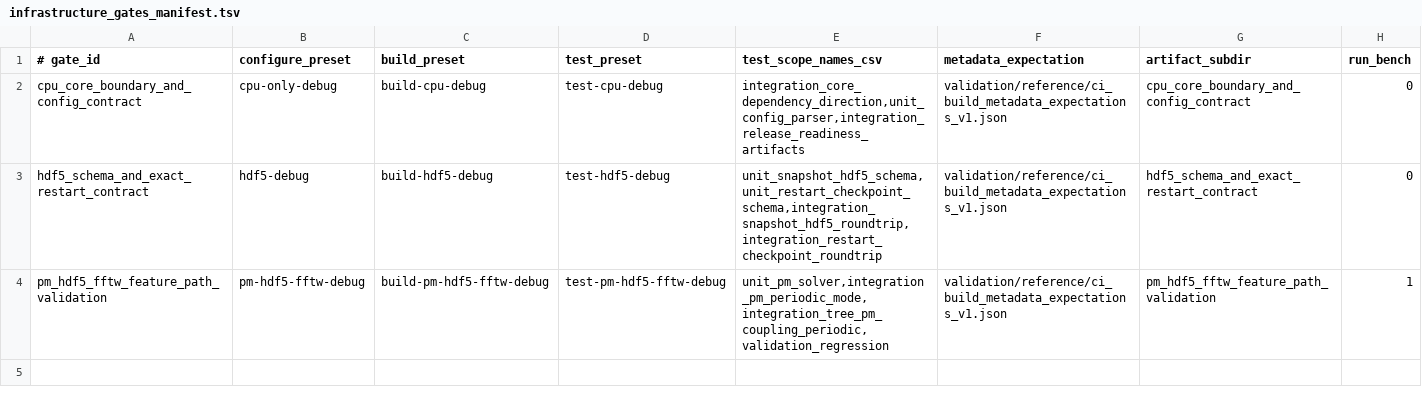
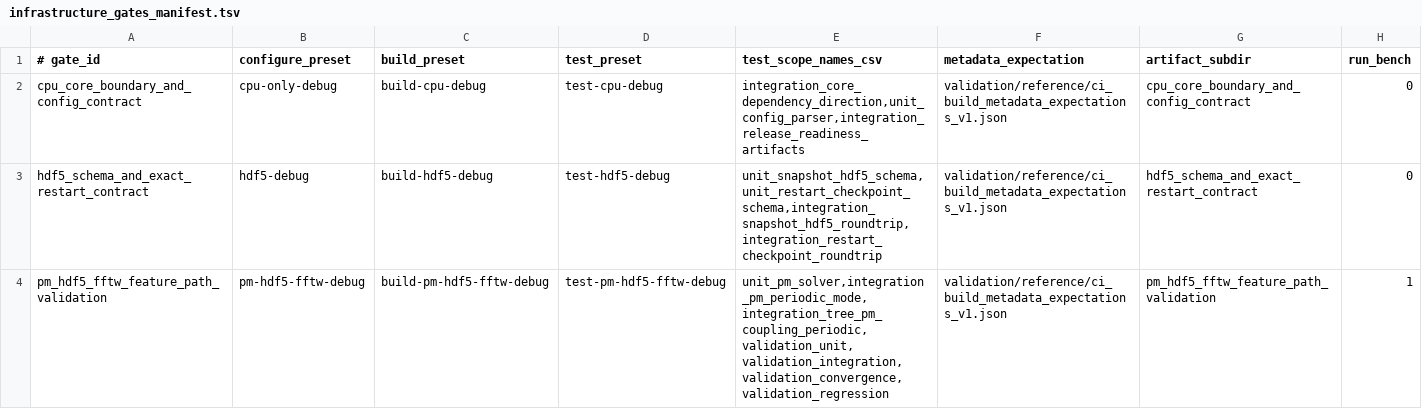
Before and after one commit to AlexandreKoz/Cosmology-Simulator, a TSV file: scripts/ci/infrastructure_gates_manifest.tsv, drawn as a sheet.

```diff
--- a/scripts/ci/infrastructure_gates_manifest.tsv
+++ b/scripts/ci/infrastructure_gates_manifest.tsv
@@ -3,2 +3,2 @@ cpu_core_boundary_and_config_contract	cpu-only-debug	build-cpu-debug	test-cpu-de
 hdf5_schema_and_exact_restart_contract	hdf5-debug	build-hdf5-debug	test-hdf5-debug	unit_snapshot_hdf5_schema,unit_restart_checkpoint_schema,integration_snapshot_hdf5_roundtrip,integration_restart_checkpoint_roundtrip	validation/reference/ci_build_metadata_expectations_v1.json	hdf5_schema_and_exact_restart_contract	0
-pm_hdf5_fftw_feature_path_validation	pm-hdf5-fftw-debug	build-pm-hdf5-fftw-debug	test-pm-hdf5-fftw-debug	unit_pm_solver,integration_pm_periodic_mode,integration_tree_pm_coupling_periodic,validation_regression	validation/reference/ci_build_metadata_expectations_v1.json	pm_hdf5_fftw_feature_path_validation	1
+pm_hdf5_fftw_feature_path_validation	pm-hdf5-fftw-debug	build-pm-hdf5-fftw-debug	test-pm-hdf5-fftw-debug	unit_pm_solver,integration_pm_periodic_mode,integration_tree_pm_coupling_periodic,validation_unit,validation_integration,validation_convergence,validation_regression	validation/reference/ci_build_metadata_expectations_v1.json	pm_hdf5_fftw_feature_path_validation	1
```
Also changed, not shown: 8 other files.
